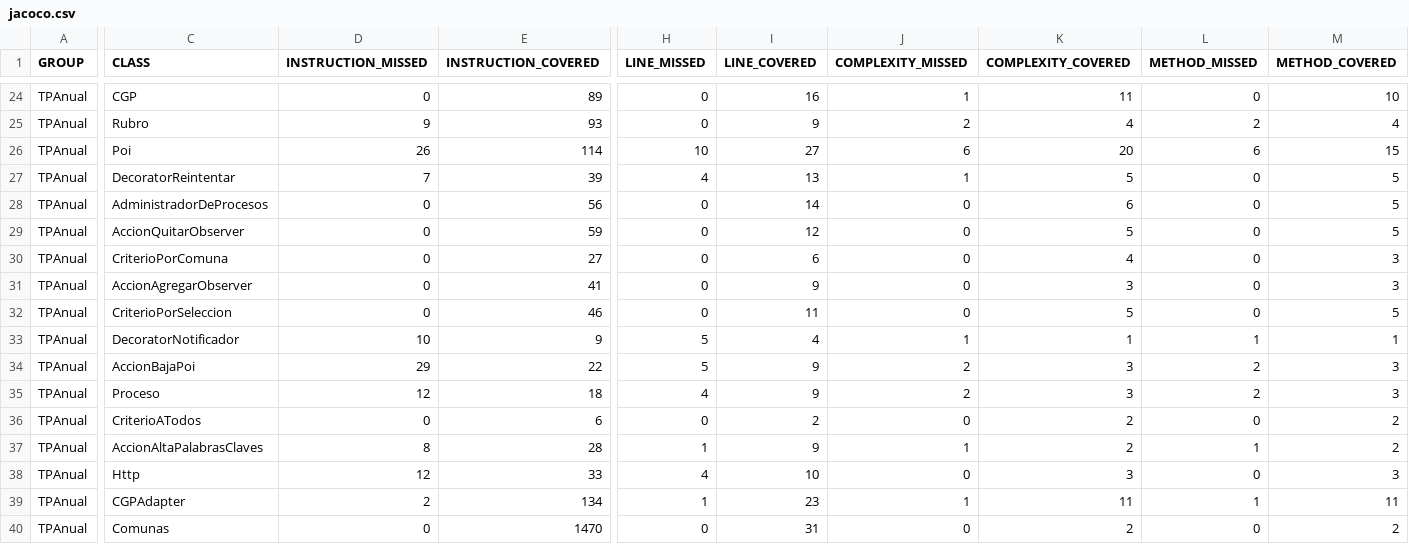
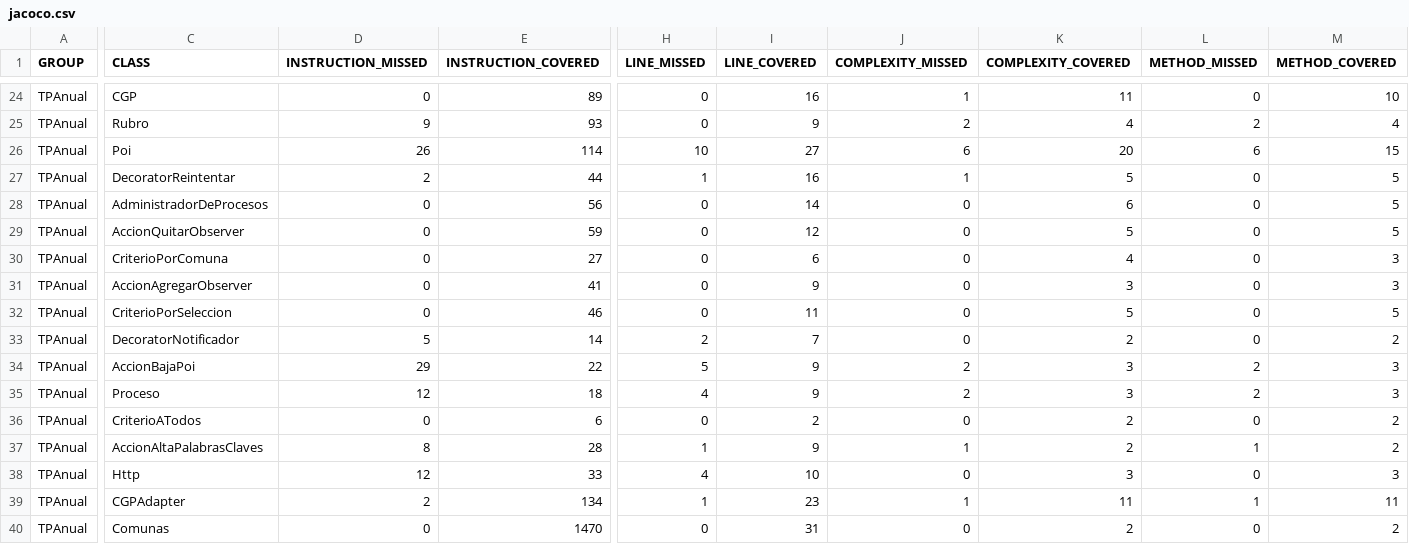
Before and after one commit to hernang94/disenio-de-sistemas, a CSV file: jacoco.csv, drawn as a sheet; only a part is shown, gaps mark what is left out; the diff names each change by its address in the sheet, - before the commit and + after, or states it on an @@ line.

```diff
--- a/jacoco.csv
+++ b/jacoco.csv
-D27 (INSTRUCTION_MISSED): 7
+D27 (INSTRUCTION_MISSED): 2
-E27 (INSTRUCTION_COVERED): 39
+E27 (INSTRUCTION_COVERED): 44
-H27 (LINE_MISSED): 4
+H27 (LINE_MISSED): 1
-I27 (LINE_COVERED): 13
+I27 (LINE_COVERED): 16
-D33 (INSTRUCTION_MISSED): 10
+D33 (INSTRUCTION_MISSED): 5
-E33 (INSTRUCTION_COVERED): 9
+E33 (INSTRUCTION_COVERED): 14
-H33 (LINE_MISSED): 5
+H33 (LINE_MISSED): 2
-I33 (LINE_COVERED): 4
+I33 (LINE_COVERED): 7
-J33 (COMPLEXITY_MISSED): 1
+J33 (COMPLEXITY_MISSED): 0
-K33 (COMPLEXITY_COVERED): 1
+K33 (COMPLEXITY_COVERED): 2
-L33 (METHOD_MISSED): 1
+L33 (METHOD_MISSED): 0
-M33 (METHOD_COVERED): 1
+M33 (METHOD_COVERED): 2
```
Also changed, not shown: 9 other files.
